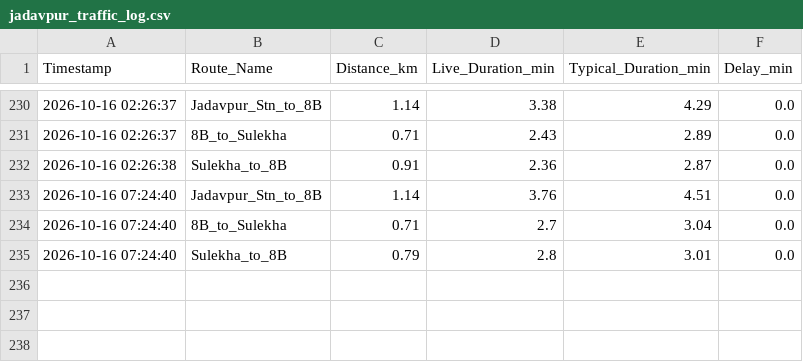
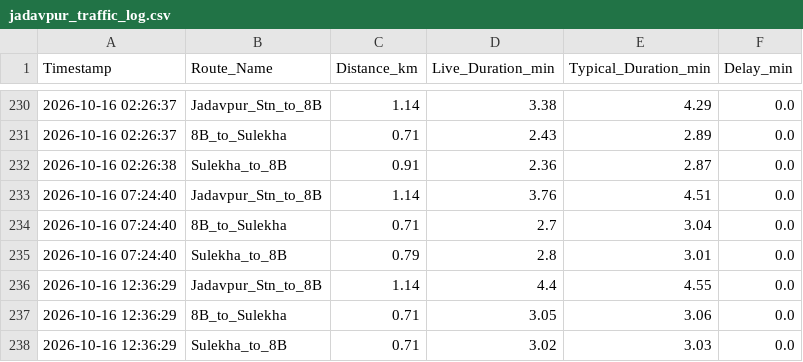
Before and after one commit to sparshasgyt-oss/jadavpur-traffic-tracker, a CSV file: jadavpur_traffic_log.csv, drawn as a sheet; only a part is shown, gaps mark what is left out.

Commit message:
log Fri Oct 16 12:36:29 UTC 2026

```diff
--- a/jadavpur_traffic_log.csv
+++ b/jadavpur_traffic_log.csv
@@ -235 +235,4 @@ Timestamp,Route_Name,Distance_km,Live_Duration_min,Typical_Duration_min,Delay_mi
 2026-10-16 07:24:40,Sulekha_to_8B,0.79,2.8,3.01,0.0
+2026-10-16 12:36:29,Jadavpur_Stn_to_8B,1.14,4.4,4.55,0.0
+2026-10-16 12:36:29,8B_to_Sulekha,0.71,3.05,3.06,0.0
+2026-10-16 12:36:29,Sulekha_to_8B,0.71,3.02,3.03,0.0
```
